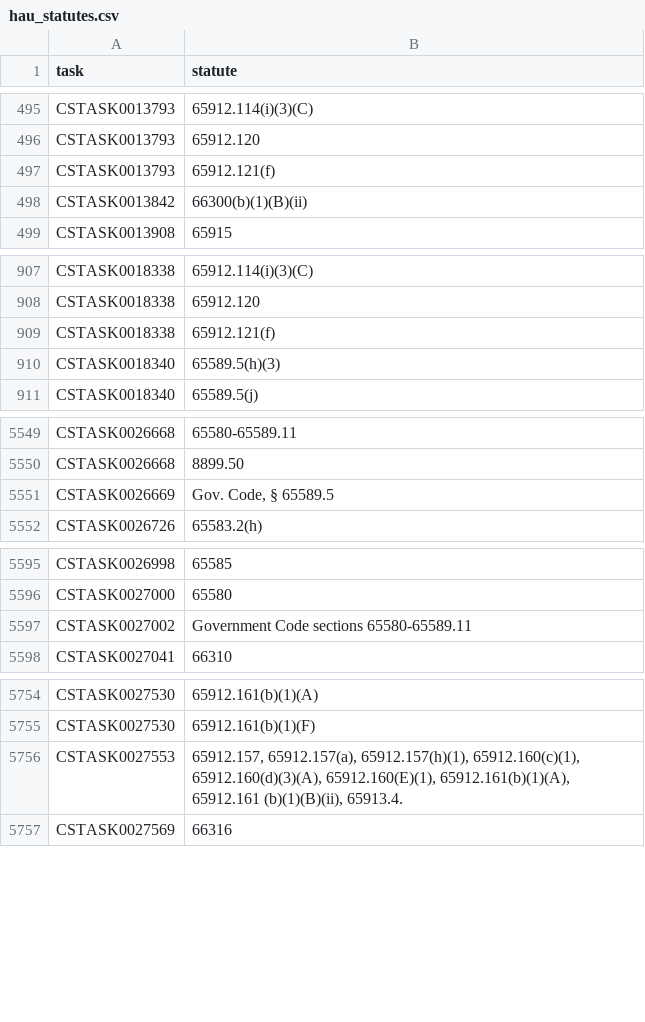
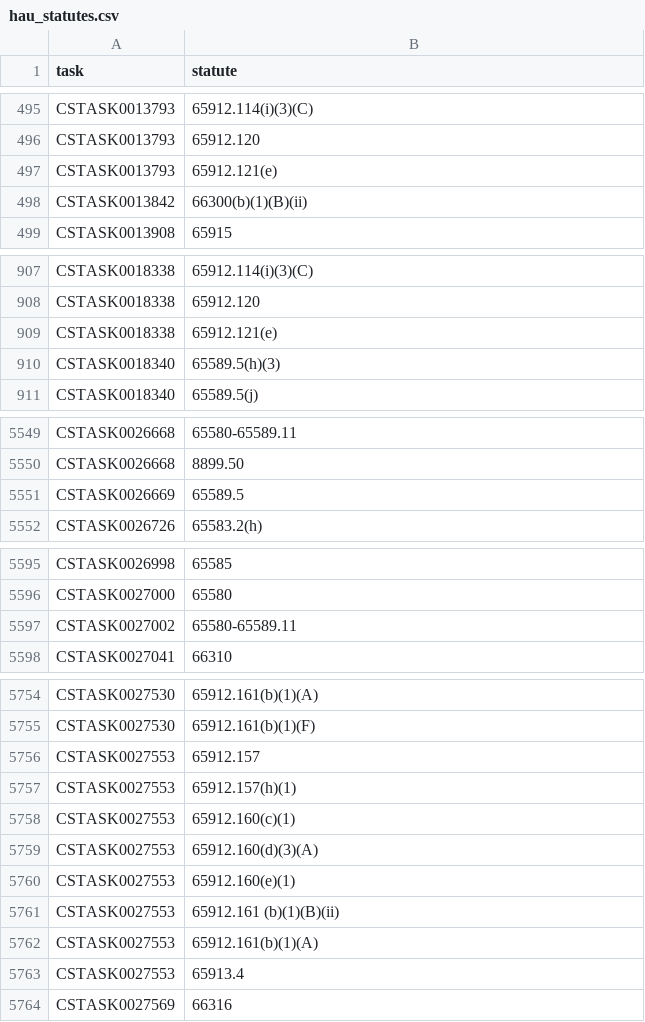
Before and after one commit to betterleg/hcd-letters, a CSV file: hau/hau_statutes.csv, drawn as a sheet; only a part is shown, gaps mark what is left out.

```diff
--- a/hau/hau_statutes.csv
+++ b/hau/hau_statutes.csv
@@ -496,3 +496,3 @@ CSTASK0013793,65912.114(i)(3)(C)
 CSTASK0013793,65912.120
-CSTASK0013793,65912.121(f)
+CSTASK0013793,65912.121(e)
 CSTASK0013842,66300(b)(1)(B)(ii)
@@ -908,3 +908,3 @@ CSTASK0018338,65912.114(i)(3)(C)
 CSTASK0018338,65912.120
-CSTASK0018338,65912.121(f)
+CSTASK0018338,65912.121(e)
 CSTASK0018340,65589.5(h)(3)
@@ -5550,3 +5550,3 @@ CSTASK0026668,65580-65589.11
 CSTASK0026668,8899.50
-CSTASK0026669,"Gov. Code, § 65589.5"
+CSTASK0026669,65589.5
 CSTASK0026726,65583.2(h)
@@ -5596,3 +5596,3 @@ CSTASK0026998,65585
 CSTASK0027000,65580
-CSTASK0027002,Government Code sections 65580-65589.11
+CSTASK0027002,65580-65589.11
 CSTASK0027041,66310
@@ -5755,3 +5755,10 @@ CSTASK0027530,65912.161(b)(1)(A)
 CSTASK0027530,65912.161(b)(1)(F)
-CSTASK0027553,"65912.157, 65912.157(a), 65912.157(h)(1), 65912.160(c)(1), 65912.160(d)(3)(A), 65912.160(E)(1), 65912.161(b)(1)(A),  65912.161 (b)(1)(B)(ii), 65913.4."
+CSTASK0027553,65912.157
+CSTASK0027553,65912.157(h)(1)
+CSTASK0027553,65912.160(c)(1)
+CSTASK0027553,65912.160(d)(3)(A)
+CSTASK0027553,65912.160(e)(1)
+CSTASK0027553,65912.161 (b)(1)(B)(ii)
+CSTASK0027553,65912.161(b)(1)(A)
+CSTASK0027553,65913.4
 CSTASK0027569,66316
```
Also changed, not shown: hau/hau.csv, hau/hau_keywords.csv, 15 other files.
